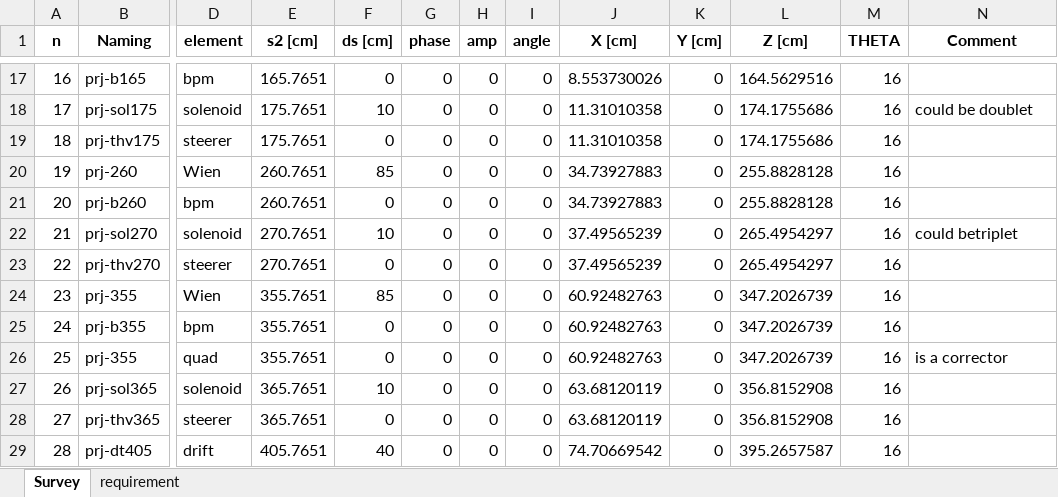
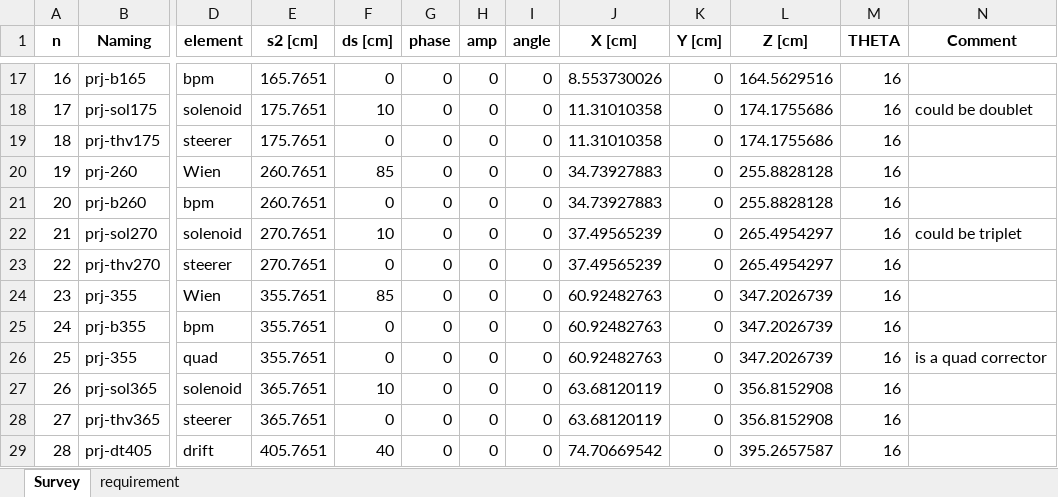
Before and after one commit to eicorg/einlattices, an Excel workbook: Preinjector/toengineer/Main_lattice.xlsx, sheet Survey, drawn as a sheet; only a part is shown, gaps mark what is left out; values as stored, in another font and other column widths than the file's, no borders; the diff names each change by its address in the sheet, - before the commit and + after, or states it on an @@ line.

```diff
--- a/Preinjector/toengineer/Main_lattice.xlsx (sheet Survey)
+++ b/Preinjector/toengineer/Main_lattice.xlsx (sheet Survey)
-N22 (Comment): could betriplet
+N22 (Comment): could be triplet
-N26 (Comment): is a corrector
+N26 (Comment): is a quad corrector
```
Also changed, not shown: Preinjector/toengineer/Gun_diag.xlsx, Preinjector/toengineer/Spin_diag.xlsx, 3 other files.
